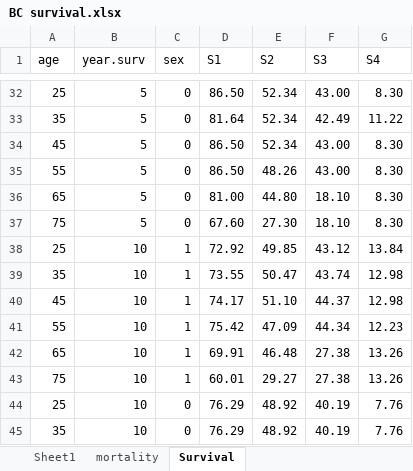
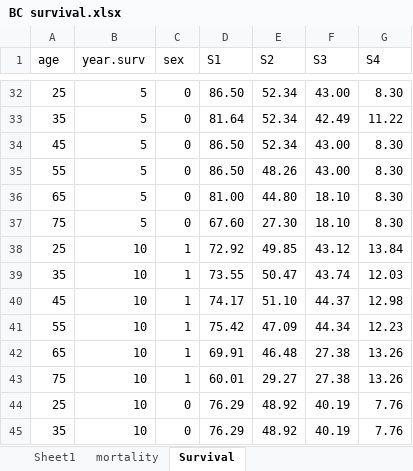
Before and after one commit to lena-mandrik/Bladder_cancer_model, an Excel workbook: Support/Support Data/survival/BC survival.xlsx, sheet Survival, drawn as a sheet; only a part is shown, gaps mark what is left out; values as stored, in another font and other column widths than the file's, no borders; the diff names each change by its address in the sheet, - before the commit and + after, or states it on an @@ line.

```diff
--- a/Support/Support Data/survival/BC survival.xlsx (sheet Survival)
+++ b/Support/Support Data/survival/BC survival.xlsx (sheet Survival)
-G39 (S4): 12.98
+G39 (S4): 12.03
```
Also changed, not shown: sheet Sheet1, sheet mortality, formulas that keep their value, charts or pictures, Parameters bladder cancer model.xlsx, 13 other files.
